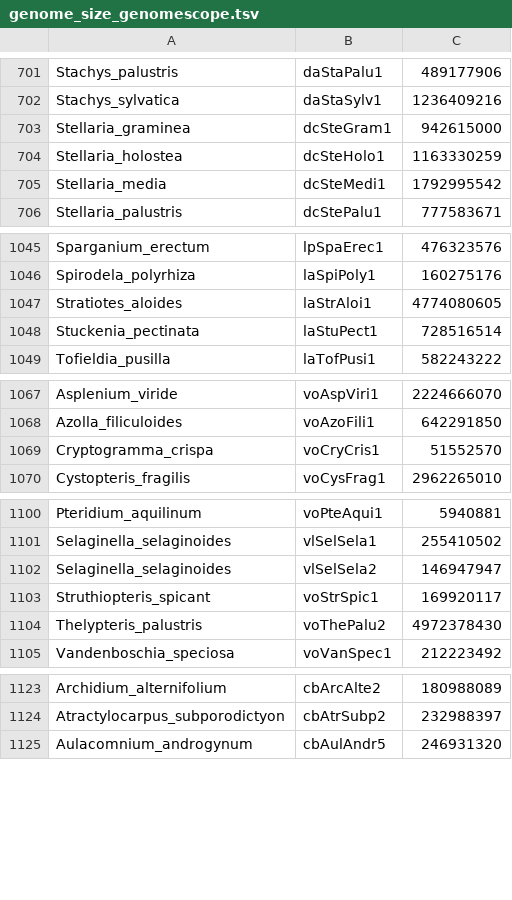
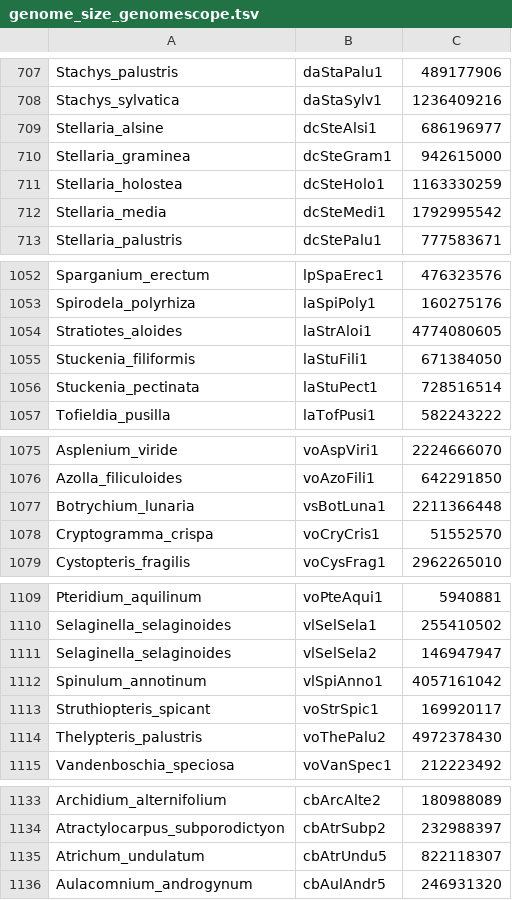
Before and after one commit to DToL-Plant-Working-Group/plant-sequencing-status, a TSV file: data/genome_size_genomescope.tsv, drawn as a sheet; only a part is shown, gaps mark what is left out; the diff covers the shown part only.

```diff
--- a/data/genome_size_genomescope.tsv
+++ b/data/genome_size_genomescope.tsv
@@ -702,2 +708,3 @@ Stachys_palustris	daStaPalu1	489177906
 Stachys_sylvatica	daStaSylv1	1236409216
+Stellaria_alsine	dcSteAlsi1	686196977
 Stellaria_graminea	dcSteGram1	942615000
@@ -1047,2 +1054,3 @@ Spirodela_polyrhiza	laSpiPoly1	160275176
 Stratiotes_aloides	laStrAloi1	4774080605
+Stuckenia_filiformis	laStuFili1	671384050
 Stuckenia_pectinata	laStuPect1	728516514
@@ -1068,2 +1076,3 @@ Asplenium_viride	voAspViri1	2224666070
 Azolla_filiculoides	voAzoFili1	642291850
+Botrychium_lunaria	vsBotLuna1	2211366448
 Cryptogramma_crispa	voCryCris1	51552570
@@ -1102,2 +1111,3 @@ Selaginella_selaginoides	vlSelSela1	255410502
 Selaginella_selaginoides	vlSelSela2	146947947
+Spinulum_annotinum	vlSpiAnno1	4057161042
 Struthiopteris_spicant	voStrSpic1	169920117
@@ -1124,2 +1134,3 @@ Archidium_alternifolium	cbArcAlte2	180988089
 Atractylocarpus_subporodictyon	cbAtrSubp2	232988397
+Atrichum_undulatum	cbAtrUndu5	822118307
 Aulacomnium_androgynum	cbAulAndr5	246931320
```
Also changed, not shown: 11 added rows and 3 edited cells elsewhere in this file, data/genomescope_full.tsv, 3 other files.
